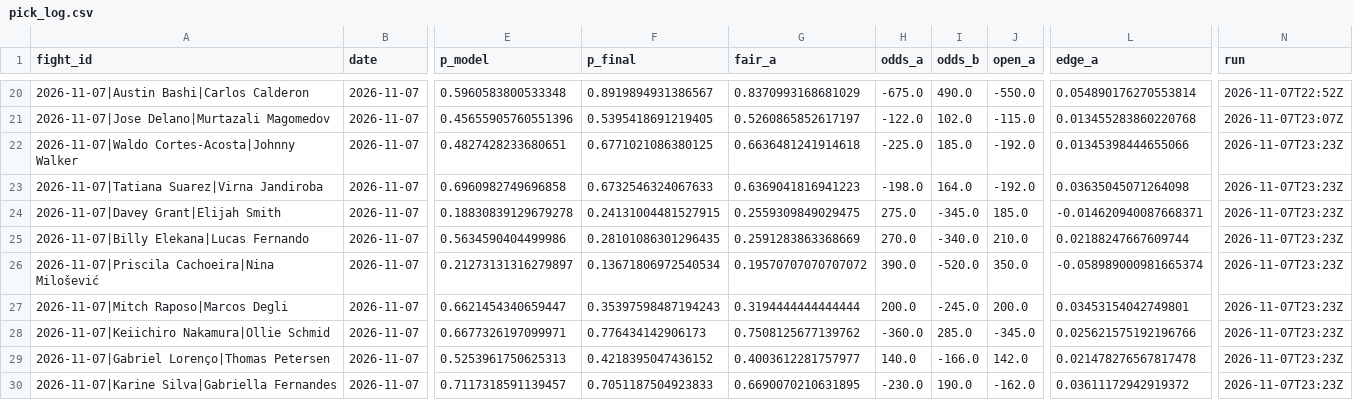
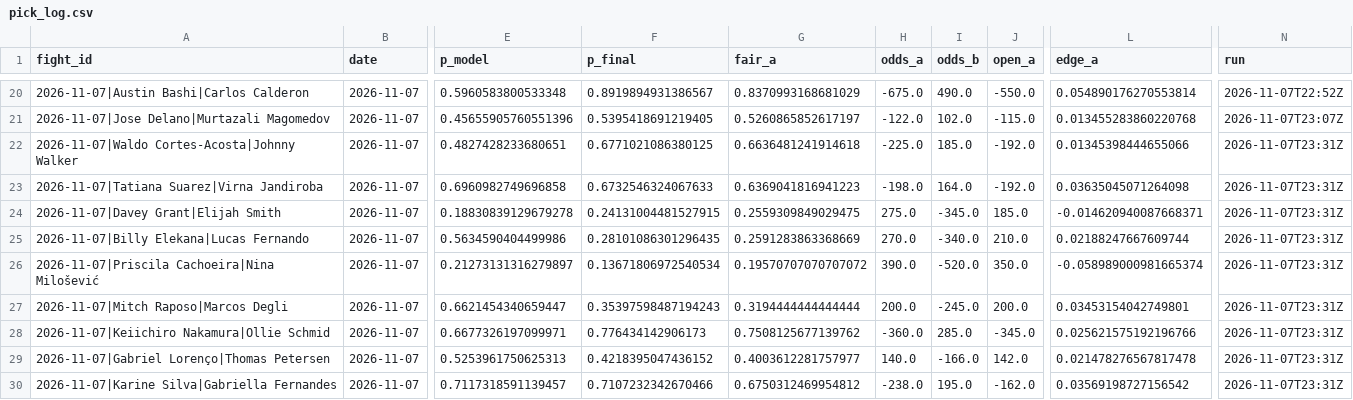
Before and after one commit to Jono-bit-trade/jonos-ufc-picks, a CSV file: data/pick_log.csv, drawn as a sheet; only a part is shown, gaps mark what is left out; the diff names each change by its address in the sheet, - before the commit and + after, or states it on an @@ line.

```diff
--- a/data/pick_log.csv
+++ b/data/pick_log.csv
-N22:N30 (run): 2026-11-07T23:23Z
+N22:N30 (run): 2026-11-07T23:31Z
-F30 (p_final): 0.7051187504923833
+F30 (p_final): 0.7107232342670466
-G30 (fair_a): 0.6690070210631895
+G30 (fair_a): 0.6750312469954812
-H30 (odds_a): -230.0
+H30 (odds_a): -238.0
-I30 (odds_b): 190.0
+I30 (odds_b): 195.0
-L30 (edge_a): 0.03611172942919372
+L30 (edge_a): 0.03569198727156542
```
Also changed, not shown: data/espn_card.csv, data/line_history.csv, 3 other files.
